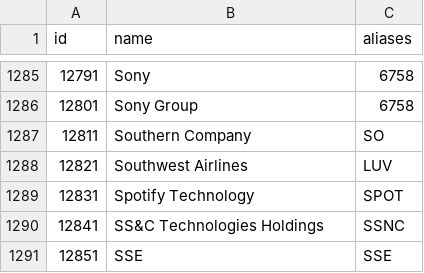
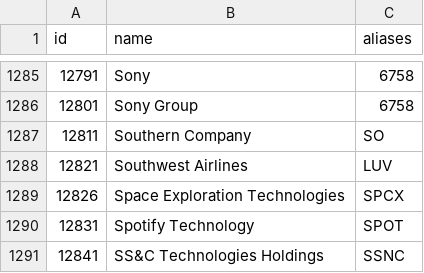
Before and after one commit to nxrates/mitch, a CSV file: ids/equities.csv, drawn as a sheet; only a part is shown, gaps mark what is left out; the shorter side is filled out with more unchanged rows.

```diff
--- a/ids/equities.csv
+++ b/ids/equities.csv
@@ -1288,2 +1288,3 @@ id,name,aliases
 12821,Southwest Airlines,LUV
+12826,Space Exploration Technologies,SPCX
 12831,Spotify Technology,SPOT
```
Also changed, not shown: ids/commodities.csv, 1 other file.
